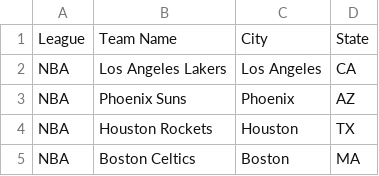
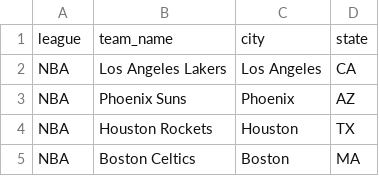
Before and after one commit to gmichnikov/sports-schedules, a CSV file: locations.csv, drawn as a sheet; only a part is shown; removed rows and columns are numbered as before the commit, all else as after; the diff names each change by its address in the sheet, - before the commit and + after, or states it on an @@ line.

```diff
--- a/locations.csv
+++ b/locations.csv
-row 1: League | Team Name | City | State
+row 1: league | team_name | city | state
```
Also changed, not shown: 5 other files.
